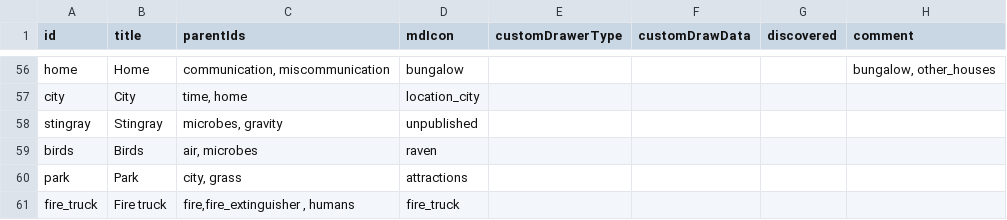
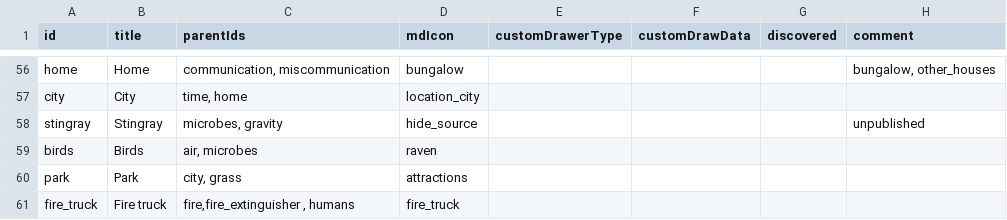
Before and after one commit to zitrix44/elements-game-react-mobx, a CSV file: src/data-default.csv, drawn as a sheet; only a part is shown, gaps mark what is left out.

```diff
--- a/src/data-default.csv
+++ b/src/data-default.csv
@@ -57,3 +57,3 @@ home	Home	communication, miscommunication	bungalow				bungalow, other_houses
 city	City	time, home	location_city				
-stingray	Stingray	microbes, gravity	unpublished				
+stingray	Stingray	microbes, gravity	hide_source				unpublished				
 birds	Birds	air, microbes	raven 				
```
Also changed, not shown: src/data-default.res.csv, 5 other files.
